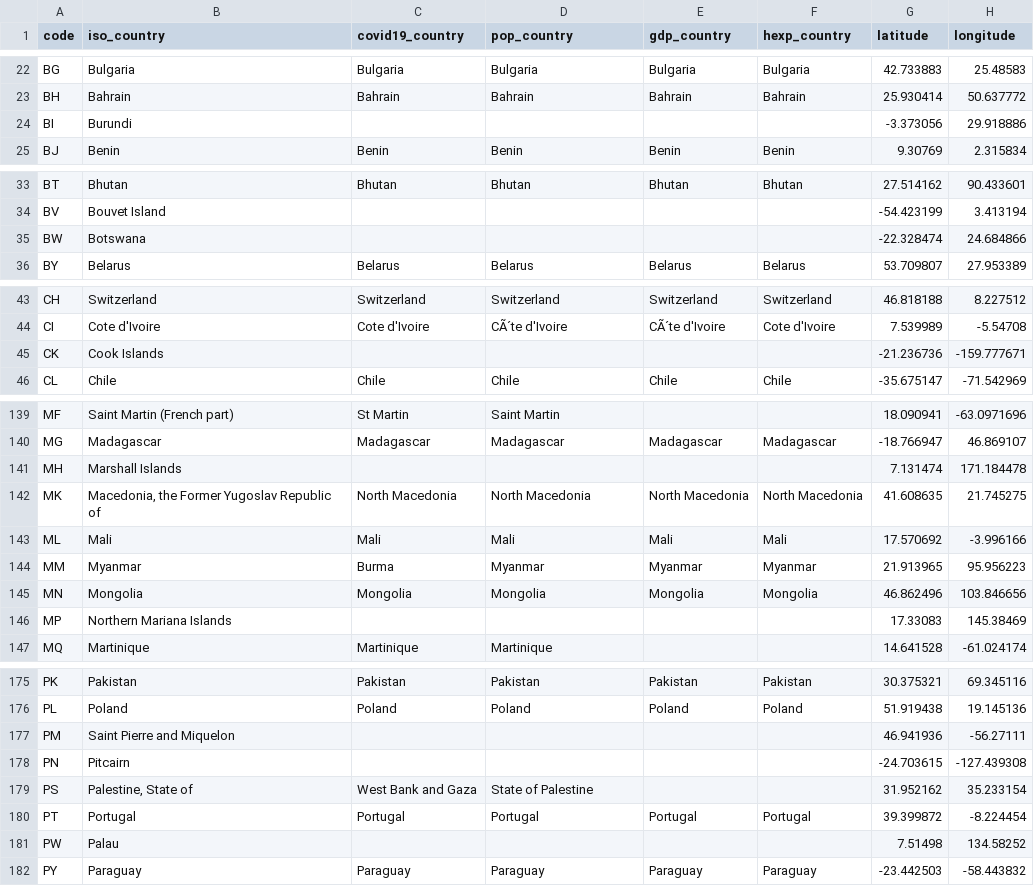
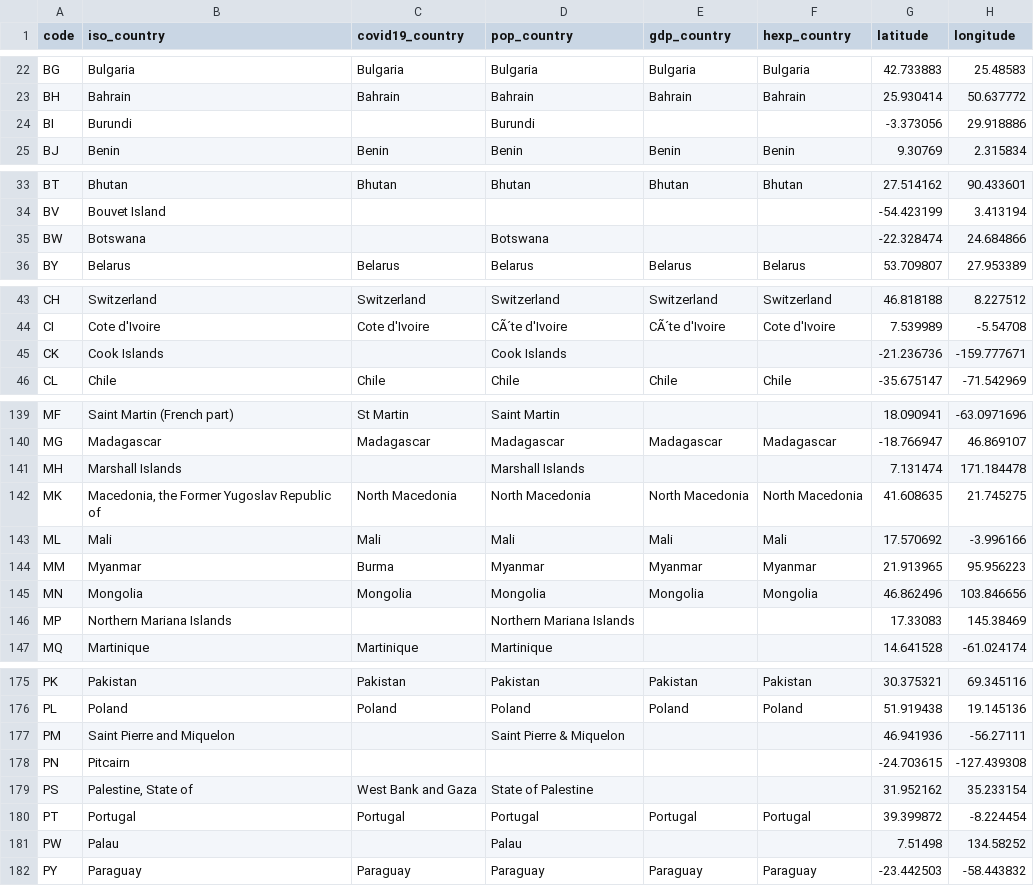
Before and after one commit to arthurcw/CoronaVirus, a CSV file: Datasets/countries.csv, drawn as a sheet; only a part is shown, gaps mark what is left out; the diff covers the shown part only.

```diff
--- a/Datasets/countries.csv
+++ b/Datasets/countries.csv
@@ -23,3 +23,3 @@ BG,Bulgaria,Bulgaria,Bulgaria,Bulgaria,Bulgaria,42.733883,25.48583
 BH,Bahrain,Bahrain,Bahrain,Bahrain,Bahrain,25.930414,50.637772
-BI,Burundi,,,,,-3.373056,29.918886
+BI,Burundi,,Burundi,,,-3.373056,29.918886
 BJ,Benin,Benin,Benin,Benin,Benin,9.30769,2.315834
@@ -34,3 +34,3 @@ BT,Bhutan,Bhutan,Bhutan,Bhutan,Bhutan,27.514162,90.433601
 BV,Bouvet Island,,,,,-54.423199,3.413194
-BW,Botswana,,,,,-22.328474,24.684866
+BW,Botswana,,Botswana,,,-22.328474,24.684866
 BY,Belarus,Belarus,Belarus,Belarus,Belarus,53.709807,27.953389
@@ -44,3 +44,3 @@ CH,Switzerland,Switzerland,Switzerland,Switzerland,Switzerland,46.818188,8.22751
 CI,Cote d'Ivoire,Cote d'Ivoire,CÃ´te d'Ivoire,CÃ´te d'Ivoire,Cote d'Ivoire,7.539989,-5.54708
-CK,Cook Islands,,,,,-21.236736,-159.777671
+CK,Cook Islands,,Cook Islands,,,-21.236736,-159.777671
 CL,Chile,Chile,Chile,Chile,Chile,-35.675147,-71.542969
@@ -140,3 +140,3 @@ MF,Saint Martin (French part),St Martin,Saint Martin,,,18.090941,-63.0971696
 MG,Madagascar,Madagascar,Madagascar,Madagascar,Madagascar,-18.766947,46.869107
-MH,Marshall Islands,,,,,7.131474,171.184478
+MH,Marshall Islands,,Marshall Islands,,,7.131474,171.184478
 MK,"Macedonia, the Former Yugoslav Republic of",North Macedonia,North Macedonia,North Macedonia,North Macedonia,41.608635,21.745275
@@ -145,3 +145,3 @@ MM,Myanmar,Burma,Myanmar,Myanmar,Myanmar,21.913965,95.956223
 MN,Mongolia,Mongolia,Mongolia,Mongolia,Mongolia,46.862496,103.846656
-MP,Northern Mariana Islands,,,,,17.33083,145.38469
+MP,Northern Mariana Islands,,Northern Mariana Islands,,,17.33083,145.38469
 MQ,Martinique,Martinique,Martinique,,,14.641528,-61.024174
@@ -176,3 +176,3 @@ PK,Pakistan,Pakistan,Pakistan,Pakistan,Pakistan,30.375321,69.345116
 PL,Poland,Poland,Poland,Poland,Poland,51.919438,19.145136
-PM,Saint Pierre and Miquelon,,,,,46.941936,-56.27111
+PM,Saint Pierre and Miquelon,,Saint Pierre & Miquelon,,,46.941936,-56.27111
 PN,Pitcairn,,,,,-24.703615,-127.439308
@@ -180,3 +180,3 @@ PS,"Palestine, State of",West Bank and Gaza,State of Palestine,,,31.952162,35.23
 PT,Portugal,Portugal,Portugal,Portugal,Portugal,39.399872,-8.224454
-PW,Palau,,,,,7.51498,134.58252
+PW,Palau,,Palau,,,7.51498,134.58252
 PY,Paraguay,Paraguay,Paraguay,Paraguay,Paraguay,-23.442503,-58.443832
```
Also changed, not shown: 25 edited cells elsewhere in this file, 4 other files.
